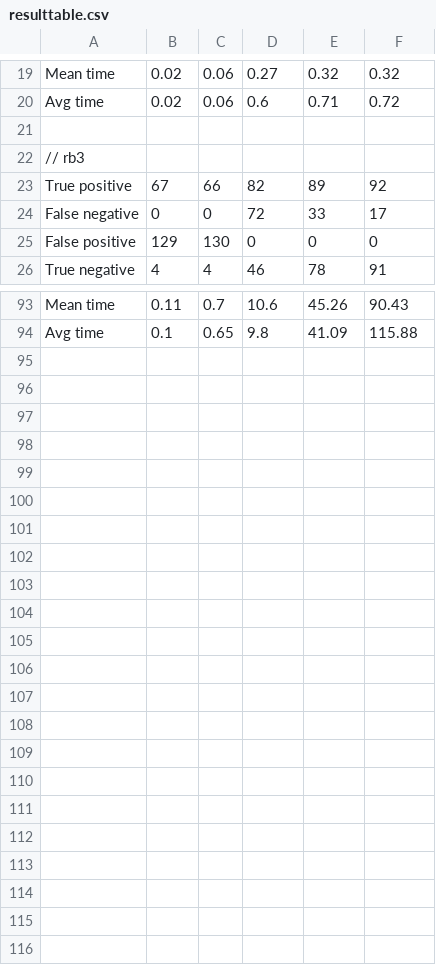
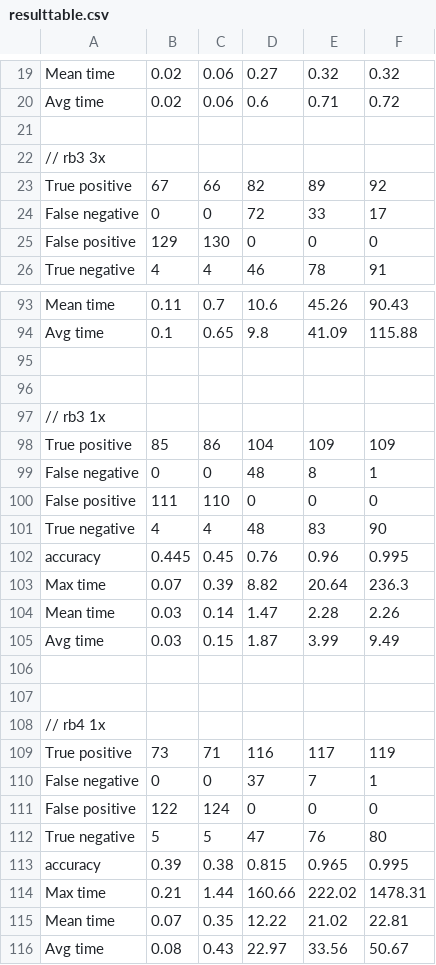
Before and after one commit to CIDARLAB/Vespa-Algorithm, a CSV file: TestCaseFiles/csv_2_20_200_combined/resulttable.csv, drawn as a sheet; only a part is shown, gaps mark what is left out; the diff covers the shown part only.

Commit message:
lrb5 test and checker modified

```diff
--- a/TestCaseFiles/csv_2_20_200_combined/resulttable.csv
+++ b/TestCaseFiles/csv_2_20_200_combined/resulttable.csv
@@ -21,3 +21,3 @@ Avg time	0.02	0.06	0.6	0.71	0.72
 
-// rb3
+// rb3 3x
 True positive	67	66	82	89	92
@@ -94 +94,23 @@ Mean time	0.11	0.7	10.6	45.26	90.43
 Avg time	0.1	0.65	9.8	41.09	115.88
+
+
+// rb3 1x
+True positive	85	86	104	109	109
+False negative	0	0	48	8	1
+False positive	111	110	0	0	0
+True negative	4	4	48	83	90
+accuracy 	0.445	0.45	0.76	0.96	0.995
+Max time	0.07	0.39	8.82	20.64	236.3
+Mean time	0.03	0.14	1.47	2.28	2.26
+Avg time	0.03	0.15	1.87	3.99	9.49
+
+
+// rb4 1x
+True positive	73	71	116	117	119
+False negative	0	0	37	7	1
+False positive	122	124	0	0	0
+True negative	5	5	47	76	80
+accuracy 	0.39	0.38	0.815	0.965	0.995
+Max time	0.21	1.44	160.66	222.02	1478.31
+Mean time	0.07	0.35	12.22	21.02	22.81
+Avg time	0.08	0.43	22.97	33.56	50.67
```
Also changed, not shown: 1 edited cell elsewhere in this file, TestCaseFiles/csv_2_20_200_combined/resultinfo.csv, 12 other files.
